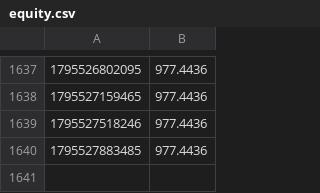
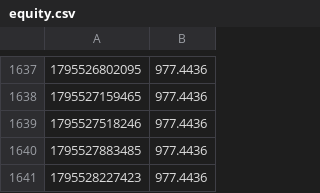
Before and after one commit to palcikia-crypto/omnos-hub, a CSV file: aegis-lab/results/equity.csv, drawn as a sheet; only a part is shown, gaps mark what is left out.

Commit message:
aegis: worker cycle update

```diff
--- a/aegis-lab/results/equity.csv
+++ b/aegis-lab/results/equity.csv
@@ -1640 +1640,2 @@
 1795527883485,977.4436
+1795528227423,977.4436
```
Also changed, not shown: aegis-lab/results/lab/paper_equity.csv, 11 other files.
